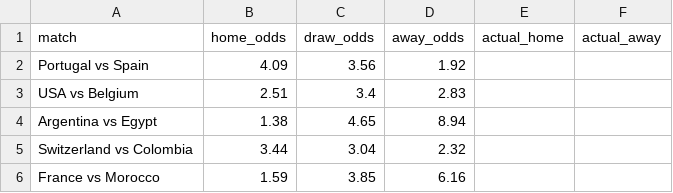
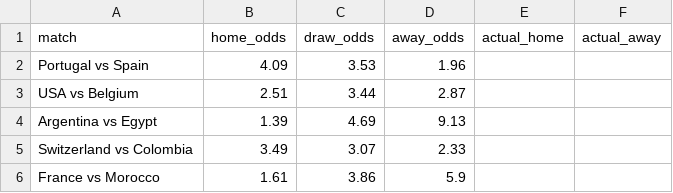
Before and after one commit to huangjialing0010/worldcup-2026-predict, a CSV file: data/raw/odds_live.csv, drawn as a sheet.

```diff
--- a/data/raw/odds_live.csv
+++ b/data/raw/odds_live.csv
@@ -1,6 +1,6 @@
 match,home_odds,draw_odds,away_odds,actual_home,actual_away
-Portugal vs Spain,4.09,3.56,1.92,,
-USA vs Belgium,2.51,3.4,2.83,,
-Argentina vs Egypt,1.38,4.65,8.94,,
-Switzerland vs Colombia,3.44,3.04,2.32,,
-France vs Morocco,1.59,3.85,6.16,,
+Portugal vs Spain,4.09,3.53,1.96,,
+USA vs Belgium,2.51,3.44,2.87,,
+Argentina vs Egypt,1.39,4.69,9.13,,
+Switzerland vs Colombia,3.49,3.07,2.33,,
+France vs Morocco,1.61,3.86,5.9,,
```
Also changed, not shown: 1 other file.
